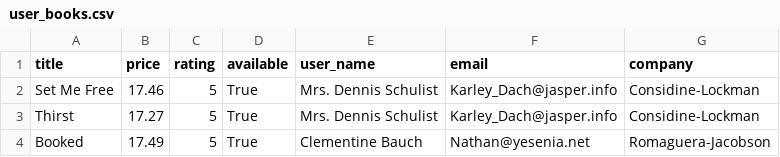
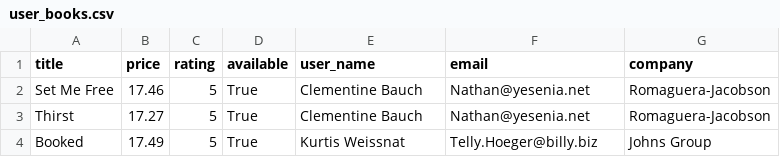
Before and after one commit to josipbarisic1/python-basics-automation, a CSV file: automation/data_pipeline/test_files/user_books.csv, drawn as a sheet.

Commit message:
add enricher, writer, main with logging setup to data_pipeline

```diff
--- a/automation/data_pipeline/test_files/user_books.csv
+++ b/automation/data_pipeline/test_files/user_books.csv
@@ -1,4 +1,4 @@
 title,price,rating,available,user_name,email,company
-Set Me Free,17.46,5,True,Mrs. Dennis Schulist,Karley_Dach@jasper.info,Considine-Lockman
-Thirst,17.27,5,True,Mrs. Dennis Schulist,Karley_Dach@jasper.info,Considine-Lockman
-Booked,17.49,5,True,Clementine Bauch,Nathan@yesenia.net,Romaguera-Jacobson
+Set Me Free,17.46,5,True,Clementine Bauch,Nathan@yesenia.net,Romaguera-Jacobson
+Thirst,17.27,5,True,Clementine Bauch,Nathan@yesenia.net,Romaguera-Jacobson
+Booked,17.49,5,True,Kurtis Weissnat,Telly.Hoeger@billy.biz,Johns Group
```
Also changed, not shown: 3 other files.
